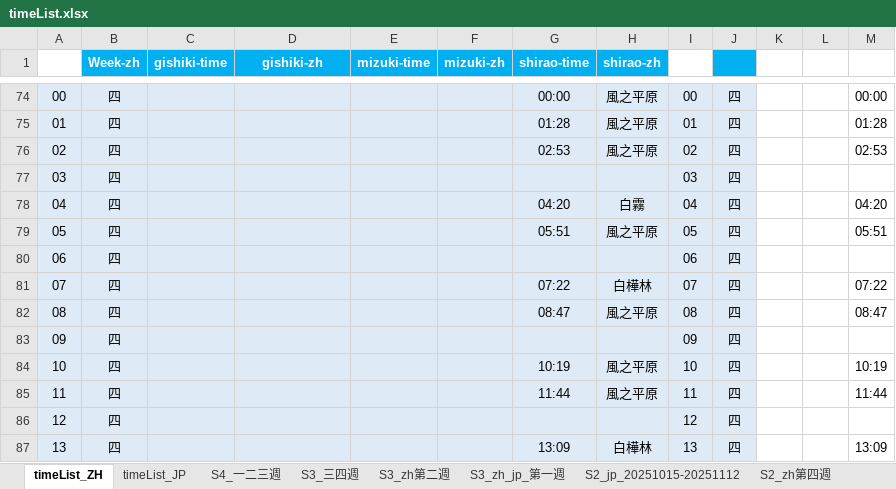
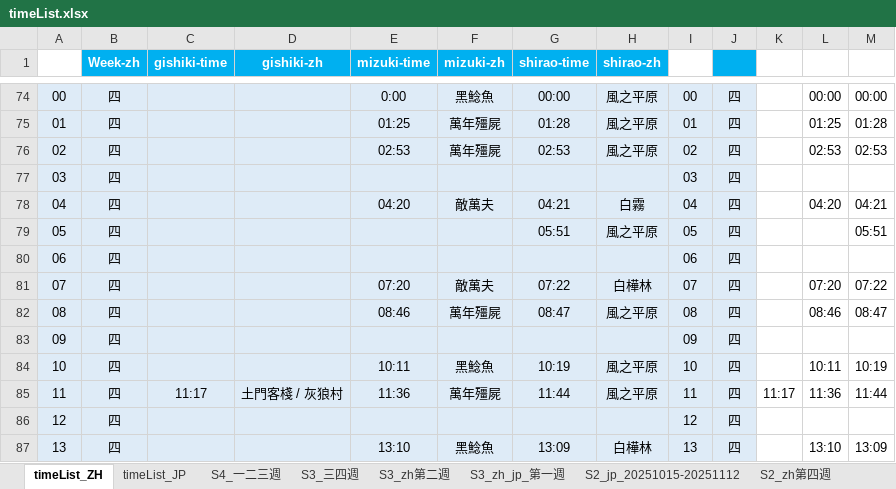
Before and after one commit to Mutsuki812/BnSNEOtimeList, an Excel workbook: files/timeList.xlsx, sheet timeList_ZH, drawn as a sheet; only a part is shown, gaps mark what is left out; values as stored, in another font and other column widths than the file's, no borders; conditional formats not drawn; the diff covers the shown part only; the diff names each change by its address in the sheet, - before the commit and + after, or states it on an @@ line.

Commit message:
update timeList

```diff
--- a/files/timeList.xlsx (sheet timeList_ZH)
+++ b/files/timeList.xlsx (sheet timeList_ZH)
-E74 (mizuki-time): (empty)
+E74 (mizuki-time): 0:00
-F74 (mizuki-zh): (empty)
+F74 (mizuki-zh): 黑鯰魚
-L74: (empty)
+L74: 00:00
-E75 (mizuki-time): (empty)
+E75 (mizuki-time): 01:25
-F75:F76 (mizuki-zh): (empty)
+F75:F76 (mizuki-zh): 萬年殭屍
-L75: (empty)
+L75: 01:25
-E76 (mizuki-time): (empty)
+E76 (mizuki-time): 02:53
-L76: (empty)
+L76: 02:53
-E78 (mizuki-time): (empty)
+E78 (mizuki-time): 04:20
-F78 (mizuki-zh): (empty)
+F78 (mizuki-zh): 敵萬夫
-G78 (shirao-time): 04:20
+G78 (shirao-time): 04:21
-L78: (empty)
+L78: 04:20
-M78: 04:20
+M78: 04:21
-E81 (mizuki-time): (empty)
+E81 (mizuki-time): 07:20
-F81 (mizuki-zh): (empty)
+F81 (mizuki-zh): 敵萬夫
-L81: (empty)
+L81: 07:20
-E82 (mizuki-time): (empty)
+E82 (mizuki-time): 08:46
-F82 (mizuki-zh): (empty)
+F82 (mizuki-zh): 萬年殭屍
-L82: (empty)
+L82: 08:46
-E84 (mizuki-time): (empty)
+E84 (mizuki-time): 10:11
-F84 (mizuki-zh): (empty)
+F84 (mizuki-zh): 黑鯰魚
-L84: (empty)
+L84: 10:11
-C85 (gishiki-time): (empty)
+C85 (gishiki-time): 11:17
-D85 (gishiki-zh): (empty)
+D85 (gishiki-zh): 土門客棧 / 灰狼村
-E85 (mizuki-time): (empty)
+E85 (mizuki-time): 11:36
-F85 (mizuki-zh): (empty)
+F85 (mizuki-zh): 萬年殭屍
-K85: (empty)
+K85: 11:17
-L85: (empty)
+L85: 11:36
-E87 (mizuki-time): (empty)
+E87 (mizuki-time): 13:10
-F87 (mizuki-zh): (empty)
+F87 (mizuki-zh): 黑鯰魚
-L87: (empty)
+L87: 13:10
```
Also changed, not shown: 498 edited cells elsewhere in this sheet.
